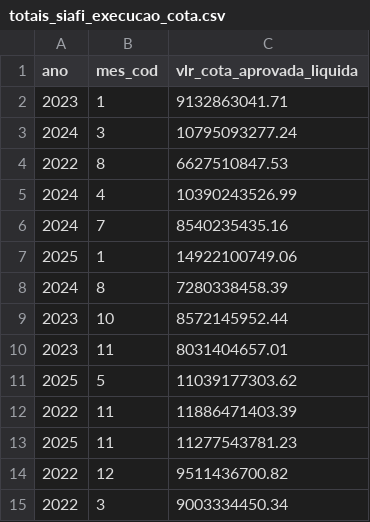
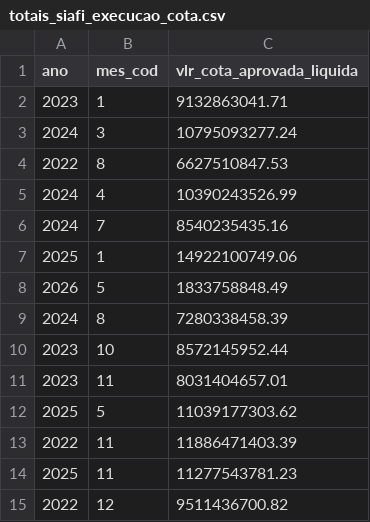
Before and after one commit to splor-mg/dados-totais-armazem-siafi, a CSV file: data/totais_siafi_execucao_cota.csv, drawn as a sheet; only a part is shown; the shorter side is filled out with more unchanged rows.

```diff
--- a/data/totais_siafi_execucao_cota.csv
+++ b/data/totais_siafi_execucao_cota.csv
@@ -7,2 +7,3 @@ ano,mes_cod,vlr_cota_aprovada_liquida
 2025,1,14922100749.06
+2026,5,1833758848.49
 2024,8,7280338458.39
```
Also changed, not shown: data-raw/totais_siafi_execucao_cota_current.csv, data-raw/totais_siafi_execucao_current.csv, 4 other files.
